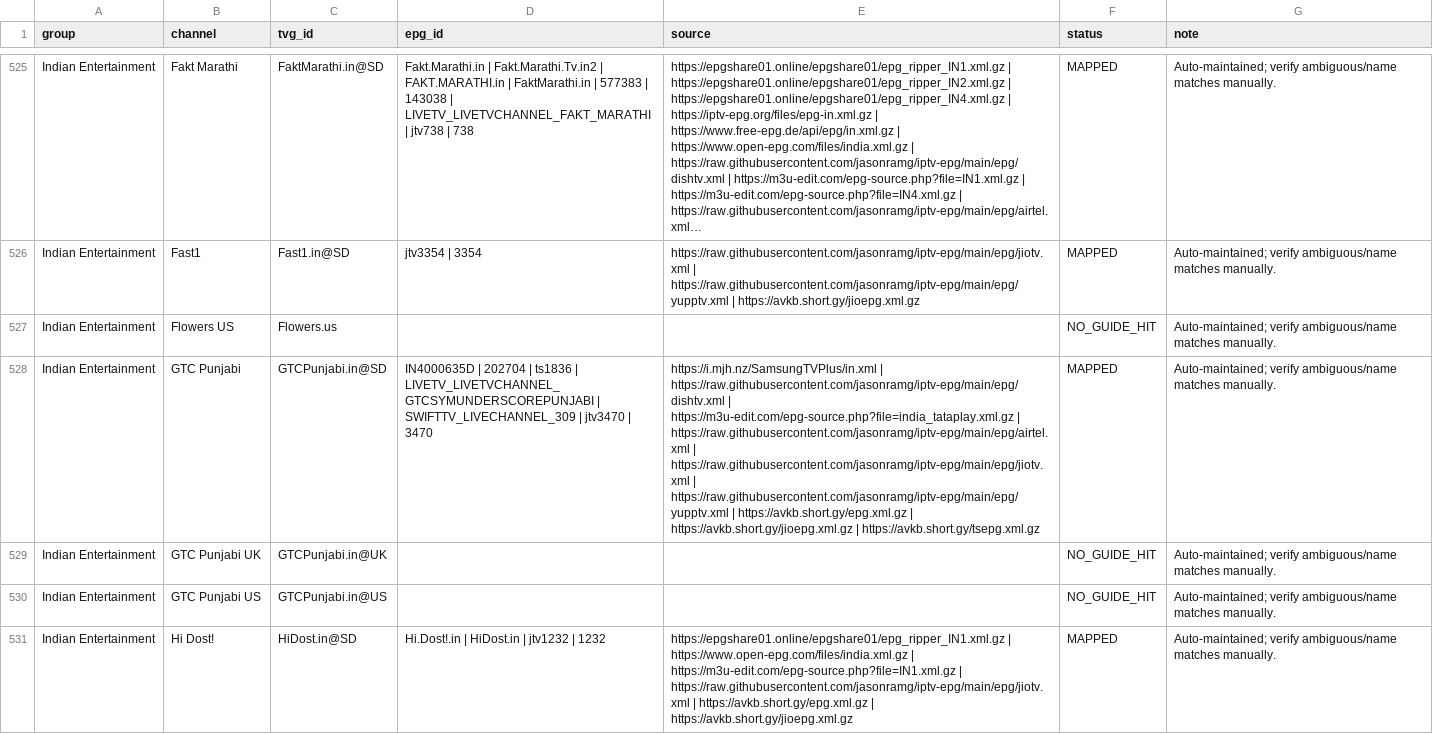
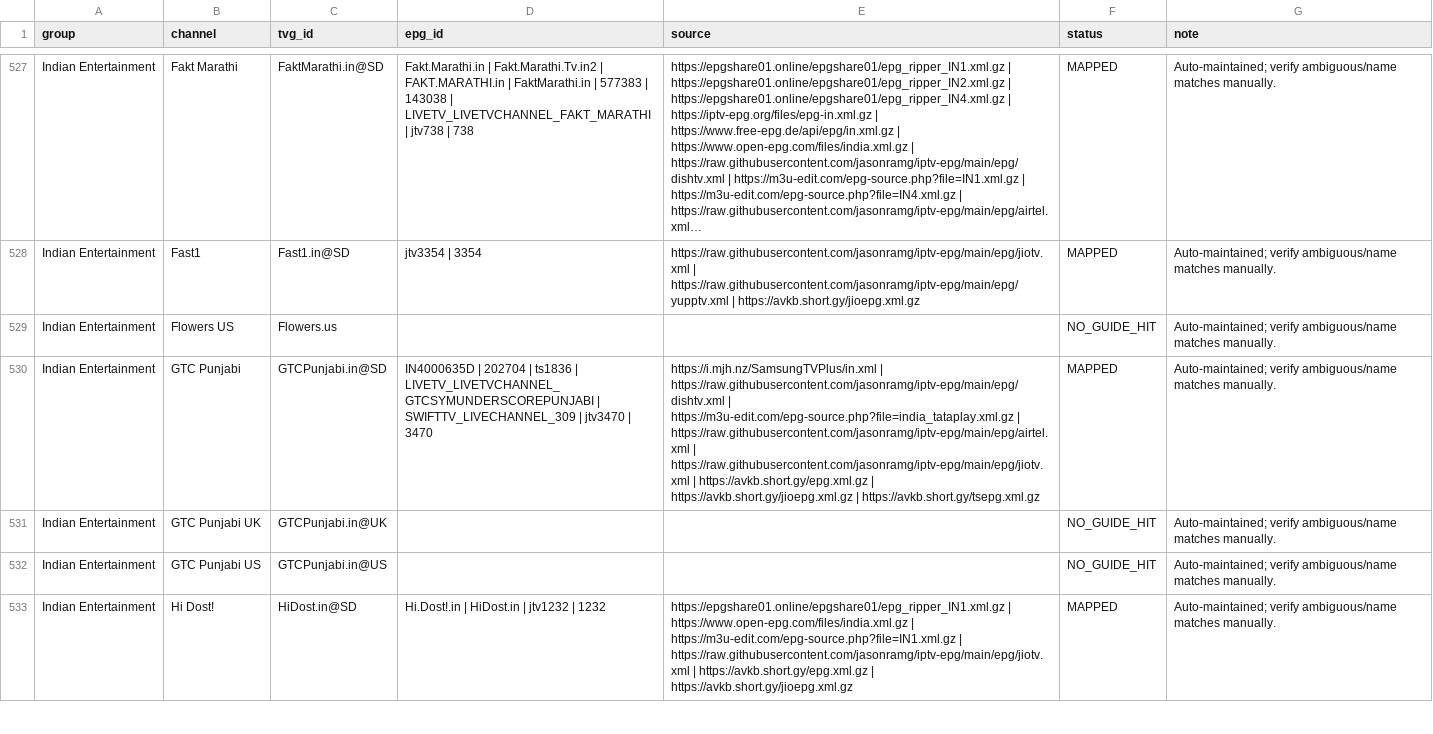
Before and after one commit to saeidrahmanbd/BDIX-IPTV, a CSV file: reports/epg-channel-mapping.csv, drawn as a sheet; only a part is shown, gaps mark what is left out; long unchanged cells end in …; addresses are those after the commit; the diff covers the shown part only; the diff names each change by its address in the sheet, - before the commit and + after, or states it on an @@ line.

```diff
--- a/reports/epg-channel-mapping.csv
+++ b/reports/epg-channel-mapping.csv
-E530 (source): …https://raw.githubusercontent.com/jasonramg/iptv-epg/main/epg/jiotv.xml | https://raw.githubusercontent.com/jasonramg/iptv-epg/main/epg/yupptv.xml | https://avkb.short.gy/epg.xml.gz |…
+E530 (source): …https://raw.githubusercontent.com/jasonramg/iptv-epg/main/epg/jiotv.xml | https://avkb.short.gy/epg.xml.gz |…
```
Also changed, not shown: 3 added rows, 2 removed rows and 6 edited cells elsewhere in this file, 11 other files.
